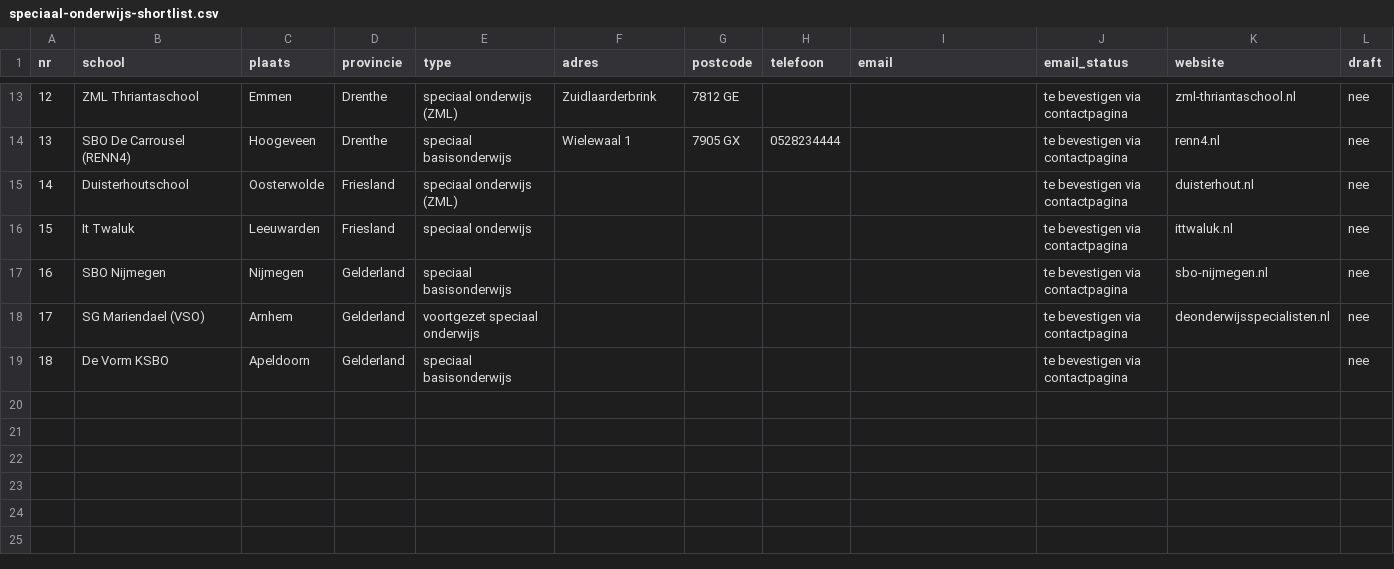
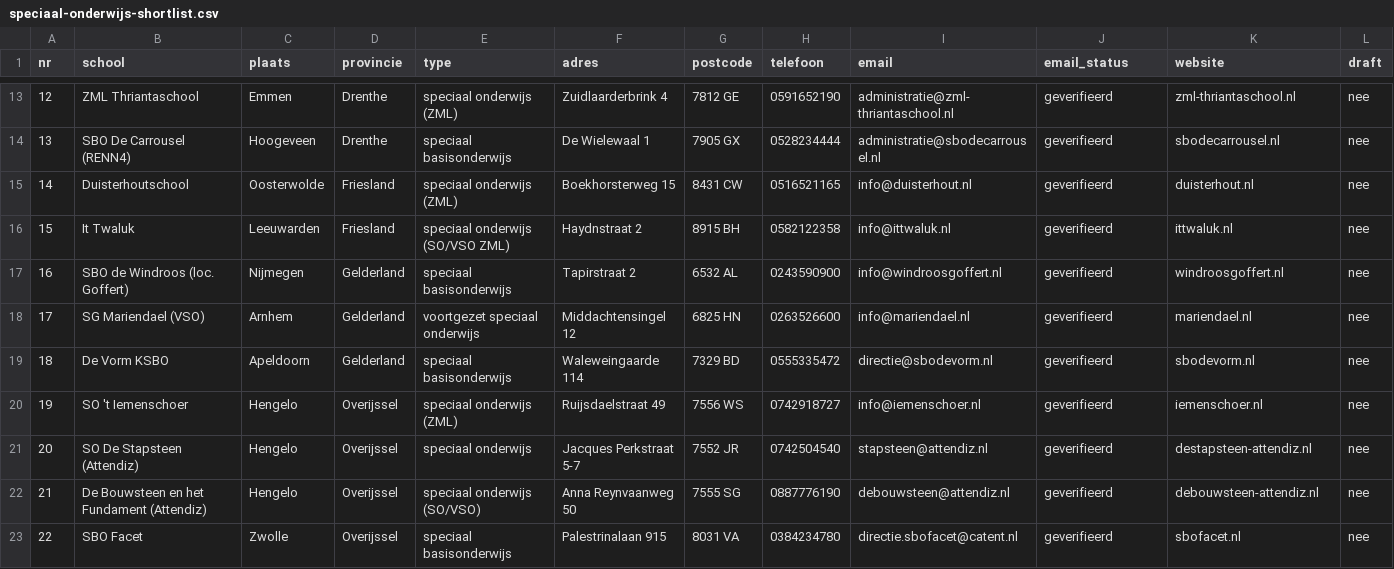
Before and after one commit to Herobot-klassenassistent/STORMSTUDIO, a CSV file: outreach/speciaal-onderwijs-shortlist.csv, drawn as a sheet; only a part is shown, gaps mark what is left out; the diff covers the shown part only.

```diff
--- a/outreach/speciaal-onderwijs-shortlist.csv
+++ b/outreach/speciaal-onderwijs-shortlist.csv
@@ -13,7 +13,11 @@ nr,school,plaats,provincie,type,adres,postcode,telefoon,email,email_status,websi
-12,ZML Thriantaschool,Emmen,Drenthe,speciaal onderwijs (ZML),Zuidlaarderbrink,7812 GE,,,te bevestigen via contactpagina,zml-thriantaschool.nl,nee
-13,SBO De Carrousel (RENN4),Hoogeveen,Drenthe,speciaal basisonderwijs,Wielewaal 1,7905 GX,0528234444,,te bevestigen via contactpagina,renn4.nl,nee
-14,Duisterhoutschool,Oosterwolde,Friesland,speciaal onderwijs (ZML),,,,,te bevestigen via contactpagina,duisterhout.nl,nee
-15,It Twaluk,Leeuwarden,Friesland,speciaal onderwijs,,,,,te bevestigen via contactpagina,ittwaluk.nl,nee
-16,SBO Nijmegen,Nijmegen,Gelderland,speciaal basisonderwijs,,,,,te bevestigen via contactpagina,sbo-nijmegen.nl,nee
-17,SG Mariendael (VSO),Arnhem,Gelderland,voortgezet speciaal onderwijs,,,,,te bevestigen via contactpagina,deonderwijsspecialisten.nl,nee
-18,De Vorm KSBO,Apeldoorn,Gelderland,speciaal basisonderwijs,,,,,te bevestigen via contactpagina,,nee
+12,ZML Thriantaschool,Emmen,Drenthe,speciaal onderwijs (ZML),Zuidlaarderbrink 4,7812 GE,0591652190,administratie@zml-thriantaschool.nl,geverifieerd,zml-thriantaschool.nl,nee
+13,SBO De Carrousel (RENN4),Hoogeveen,Drenthe,speciaal basisonderwijs,De Wielewaal 1,7905 GX,0528234444,administratie@sbodecarrousel.nl,geverifieerd,sbodecarrousel.nl,nee
+14,Duisterhoutschool,Oosterwolde,Friesland,speciaal onderwijs (ZML),Boekhorsterweg 15,8431 CW,0516521165,info@duisterhout.nl,geverifieerd,duisterhout.nl,nee
+15,It Twaluk,Leeuwarden,Friesland,speciaal onderwijs (SO/VSO ZML),Haydnstraat 2,8915 BH,0582122358,info@ittwaluk.nl,geverifieerd,ittwaluk.nl,nee
+16,SBO de Windroos (loc. Goffert),Nijmegen,Gelderland,speciaal basisonderwijs,Tapirstraat 2,6532 AL,0243590900,info@windroosgoffert.nl,geverifieerd,windroosgoffert.nl,nee
+17,SG Mariendael (VSO),Arnhem,Gelderland,voortgezet speciaal onderwijs,Middachtensingel 12,6825 HN,0263526600,info@mariendael.nl,geverifieerd,mariendael.nl,nee
+18,De Vorm KSBO,Apeldoorn,Gelderland,speciaal basisonderwijs,Waleweingaarde 114,7329 BD,0555335472,directie@sbodevorm.nl,geverifieerd,sbodevorm.nl,nee
+19,SO 't Iemenschoer,Hengelo,Overijssel,speciaal onderwijs (ZML),Ruijsdaelstraat 49,7556 WS,0742918727,info@iemenschoer.nl,geverifieerd,iemenschoer.nl,nee
+20,SO De Stapsteen (Attendiz),Hengelo,Overijssel,speciaal onderwijs,Jacques Perkstraat 5-7,7552 JR,0742504540,stapsteen@attendiz.nl,geverifieerd,destapsteen-attendiz.nl,nee
+21,De Bouwsteen en het Fundament (Attendiz),Hengelo,Overijssel,speciaal onderwijs (SO/VSO),Anna Reynvaanweg 50,7555 SG,0887776190,debouwsteen@attendiz.nl,geverifieerd,debouwsteen-attendiz.nl,nee
+22,SBO Facet,Zwolle,Overijssel,speciaal basisonderwijs,Palestrinalaan 915,8031 VA,0384234780,directie.sbofacet@catent.nl,geverifieerd,sbofacet.nl,nee
```
Also changed, not shown: 33 edited cells elsewhere in this file, outreach/basisscholen-lijst.csv, 2 other files.
